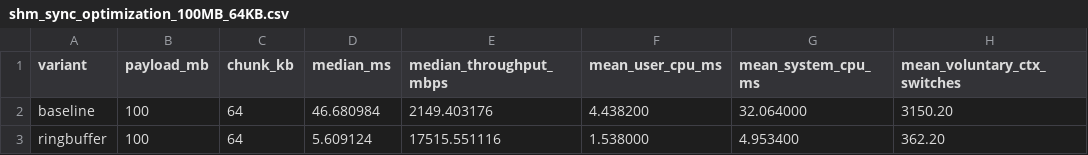
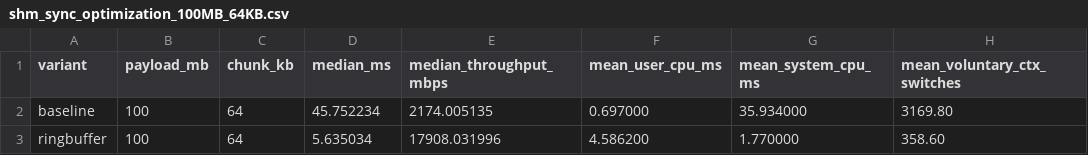
Before and after one commit to saifhossain900/FastIPC-X, a CSV file: results/shm_sync_optimization_100MB_64KB.csv, drawn as a sheet; only a part is shown; the diff names each change by its address in the sheet, - before the commit and + after, or states it on an @@ line.

```diff
--- a/results/shm_sync_optimization_100MB_64KB.csv
+++ b/results/shm_sync_optimization_100MB_64KB.csv
-D2 (median_ms): 46.680984
+D2 (median_ms): 45.752234
-E2 (median_throughput_mbps): 2149.403176
+E2 (median_throughput_mbps): 2174.005135
-F2 (mean_user_cpu_ms): 4.438200
+F2 (mean_user_cpu_ms): 0.697000
-G2 (mean_system_cpu_ms): 32.064000
+G2 (mean_system_cpu_ms): 35.934000
-H2 (mean_voluntary_ctx_switches): 3150.20
+H2 (mean_voluntary_ctx_switches): 3169.80
-D3 (median_ms): 5.609124
+D3 (median_ms): 5.635034
-E3 (median_throughput_mbps): 17515.551116
+E3 (median_throughput_mbps): 17908.031996
-F3 (mean_user_cpu_ms): 1.538000
+F3 (mean_user_cpu_ms): 4.586200
-G3 (mean_system_cpu_ms): 4.953400
+G3 (mean_system_cpu_ms): 1.770000
-H3 (mean_voluntary_ctx_switches): 362.20
+H3 (mean_voluntary_ctx_switches): 358.60
```
Also changed, not shown: results/shm_baseline_100MB_64KB.csv, results/shm_opt_100MB_64KB.csv, 7 other files.
